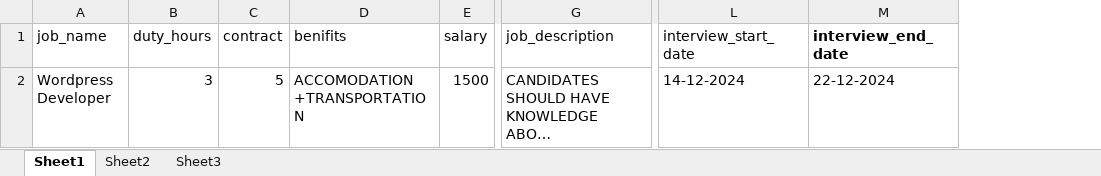
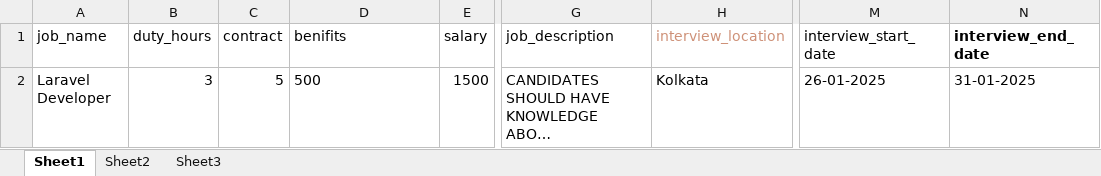
Before and after one commit to excellis-it/Al-hiraa, an Excel workbook: public/sample_excel/job-and-interview.xlsx, sheet Sheet1, drawn as a sheet; only a part is shown, gaps mark what is left out; long unchanged cells end in …; values as stored, in another font and other column widths than the file's, no borders; addresses are those after the commit; the diff names each change by its address in the sheet, - before the commit and + after, or states it on an @@ line.

```diff
--- a/public/sample_excel/job-and-interview.xlsx (sheet Sheet1)
+++ b/public/sample_excel/job-and-interview.xlsx (sheet Sheet1)
+column H (interview_location), row 2: Kolkata
-A2 (job_name): Wordpress Developer
+A2 (job_name): Laravel Developer
-D2 (benifits): ACCOMODATION +TRANSPORTATION
+D2 (benifits): 500
-M2 (interview_start_date): 14-12-2024
+M2 (interview_start_date): 26-01-2025
-N2 (interview_end_date): 22-12-2024
+N2 (interview_end_date): 31-01-2025
```
Also changed, not shown: 8 other files.
